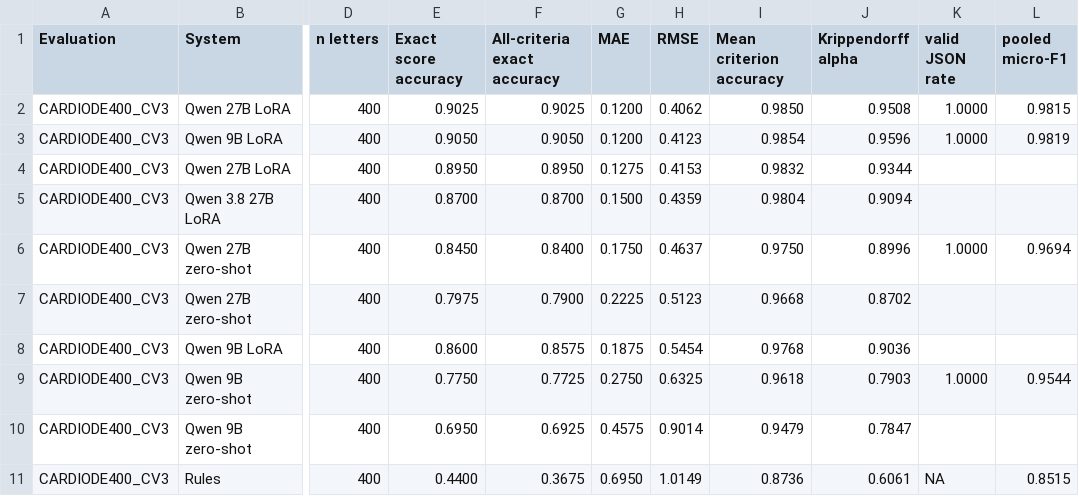
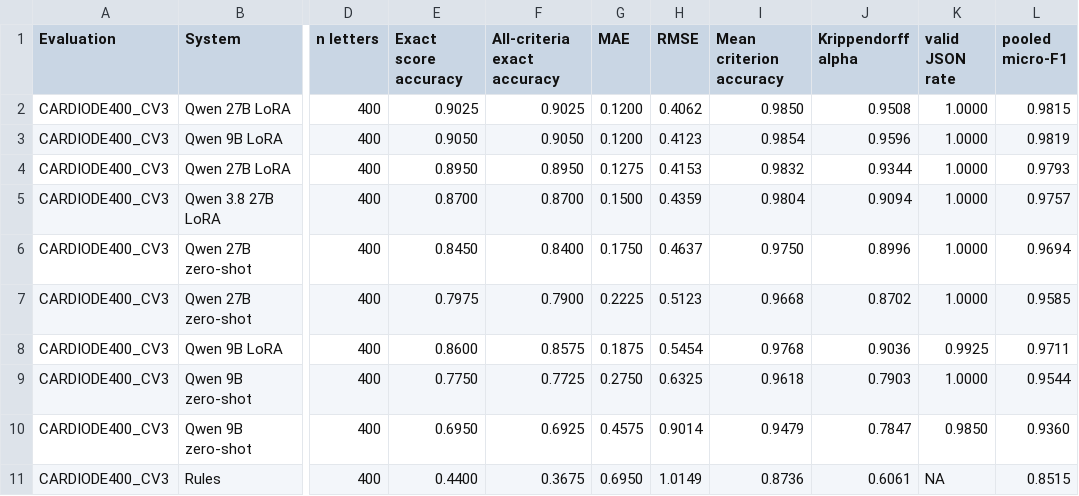
Before and after one commit to dieterich-lab/cha2ds2-va-score-extraction, a CSV file: misc/cardiode/cv3_score_results.csv, drawn as a sheet; only a part is shown, gaps mark what is left out; the diff names each change by its address in the sheet, - before the commit and + after, or states it on an @@ line.

```diff
--- a/misc/cardiode/cv3_score_results.csv
+++ b/misc/cardiode/cv3_score_results.csv
-K4:K5 (valid JSON rate): (empty)
+K4:K5 (valid JSON rate): 1.0000
-L4 (pooled micro-F1): (empty)
+L4 (pooled micro-F1): 0.9793
-L5 (pooled micro-F1): (empty)
+L5 (pooled micro-F1): 0.9757
-K7 (valid JSON rate): (empty)
+K7 (valid JSON rate): 1.0000
-L7 (pooled micro-F1): (empty)
+L7 (pooled micro-F1): 0.9585
-K8 (valid JSON rate): (empty)
+K8 (valid JSON rate): 0.9925
-L8 (pooled micro-F1): (empty)
+L8 (pooled micro-F1): 0.9711
-K10 (valid JSON rate): (empty)
+K10 (valid JSON rate): 0.9850
-L10 (pooled micro-F1): (empty)
+L10 (pooled micro-F1): 0.9360
```
Also changed, not shown: 2 other files.
